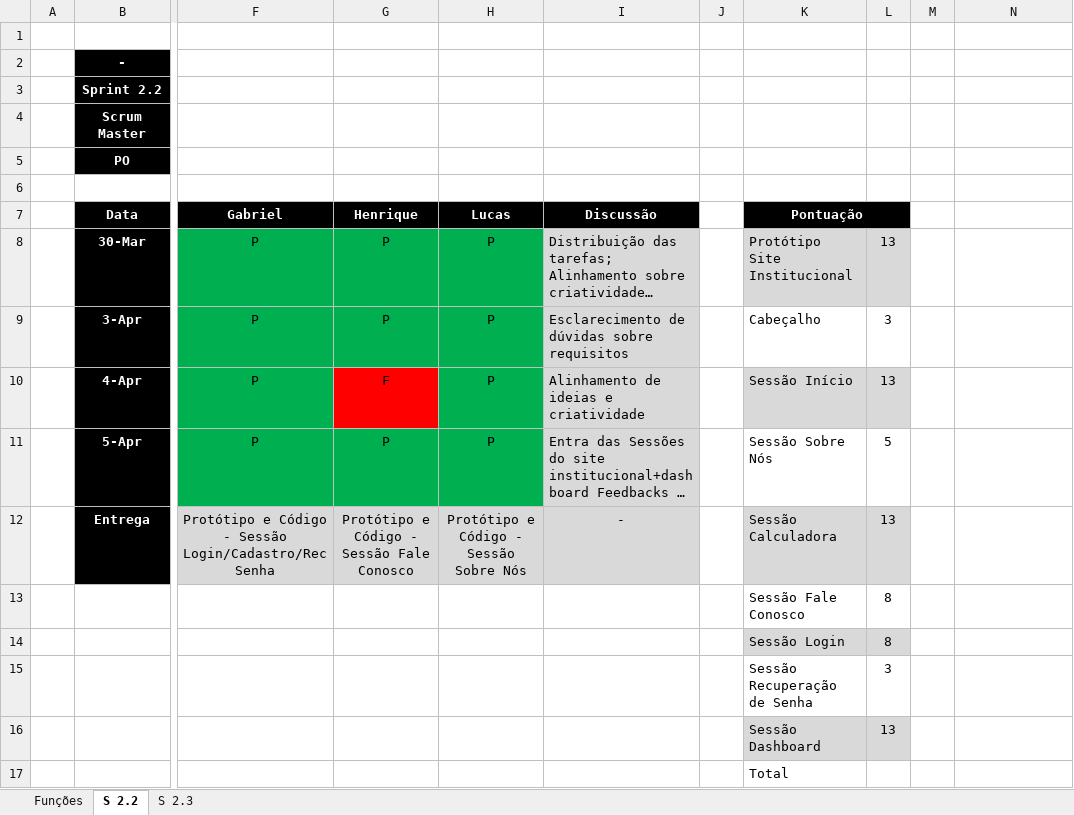
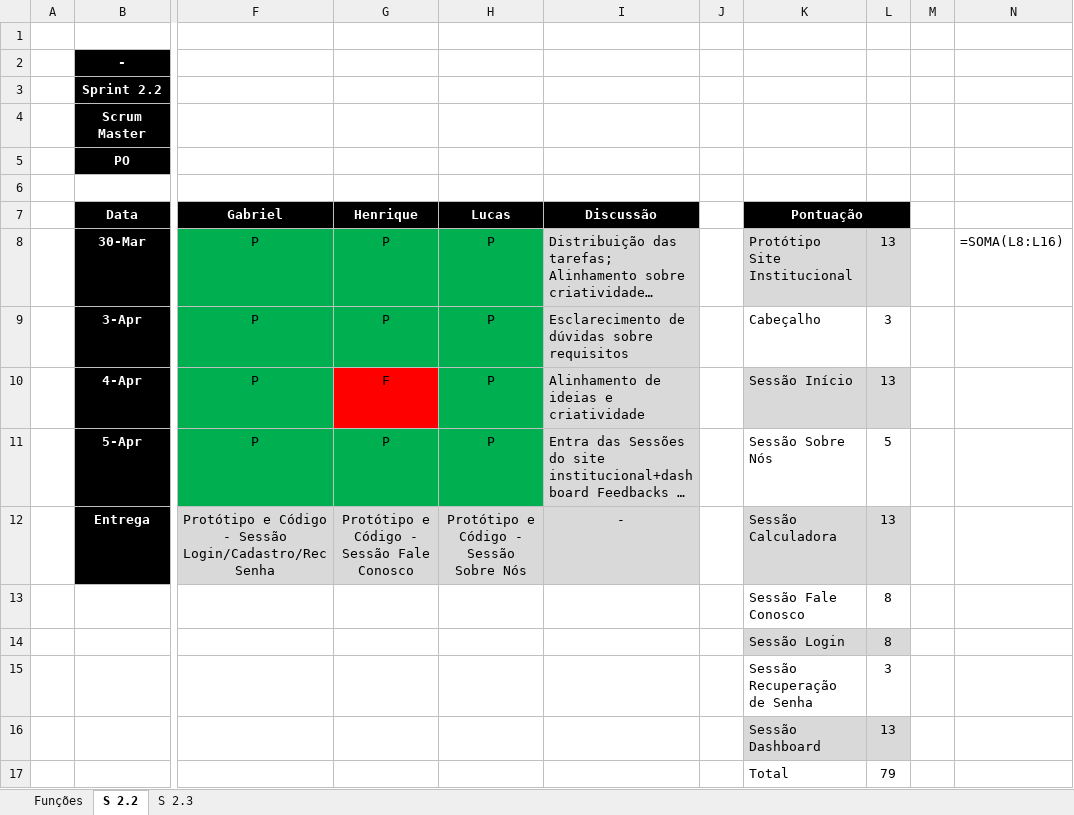
Before and after one commit to VagaFacil/VagaFacil, an Excel workbook: documentos/Funções.xlsx, sheet S 2.2, drawn as a sheet; only a part is shown, gaps mark what is left out; long unchanged cells end in …; values as stored, in another font and other column widths than the file's, no borders; the diff names each change by its address in the sheet, - before the commit and + after, or states it on an @@ line.

Commit message:
funcoes 2.2

```diff
--- a/documentos/Funções.xlsx (sheet S 2.2)
+++ b/documentos/Funções.xlsx (sheet S 2.2)
-N8: (empty)
+N8: =SOMA(L8:L16)
-L17: (empty)
+L17: 79
```
